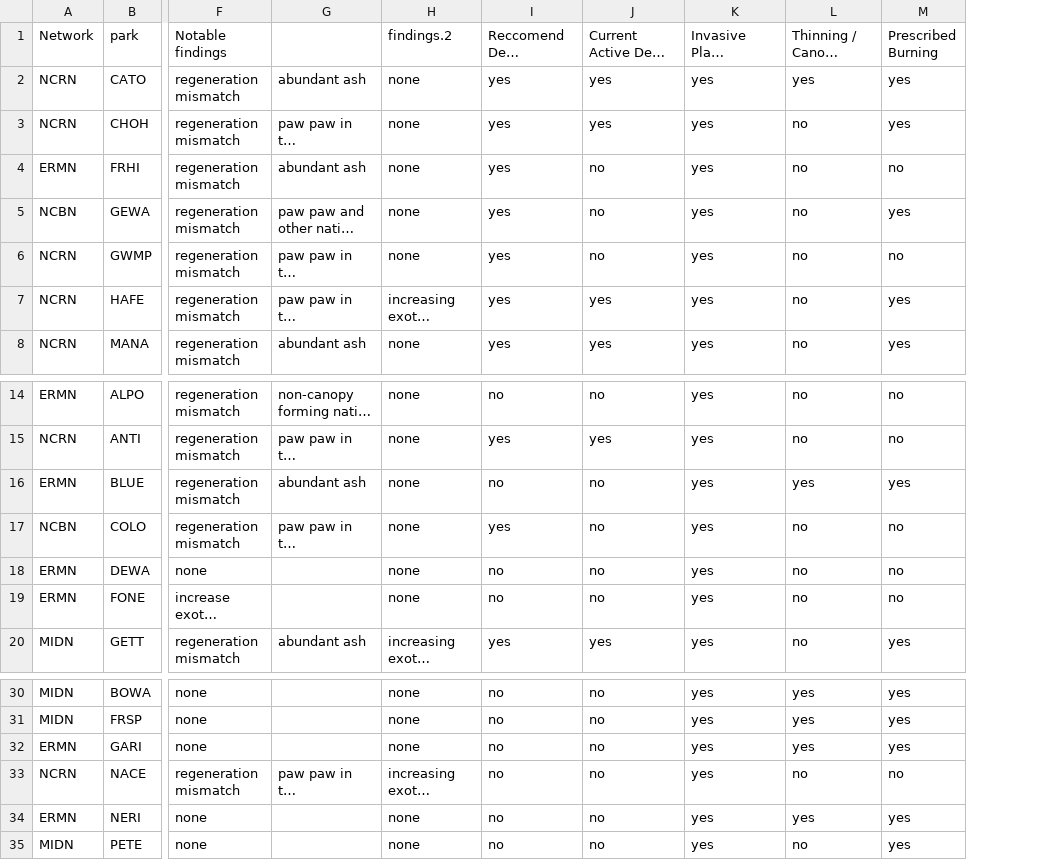
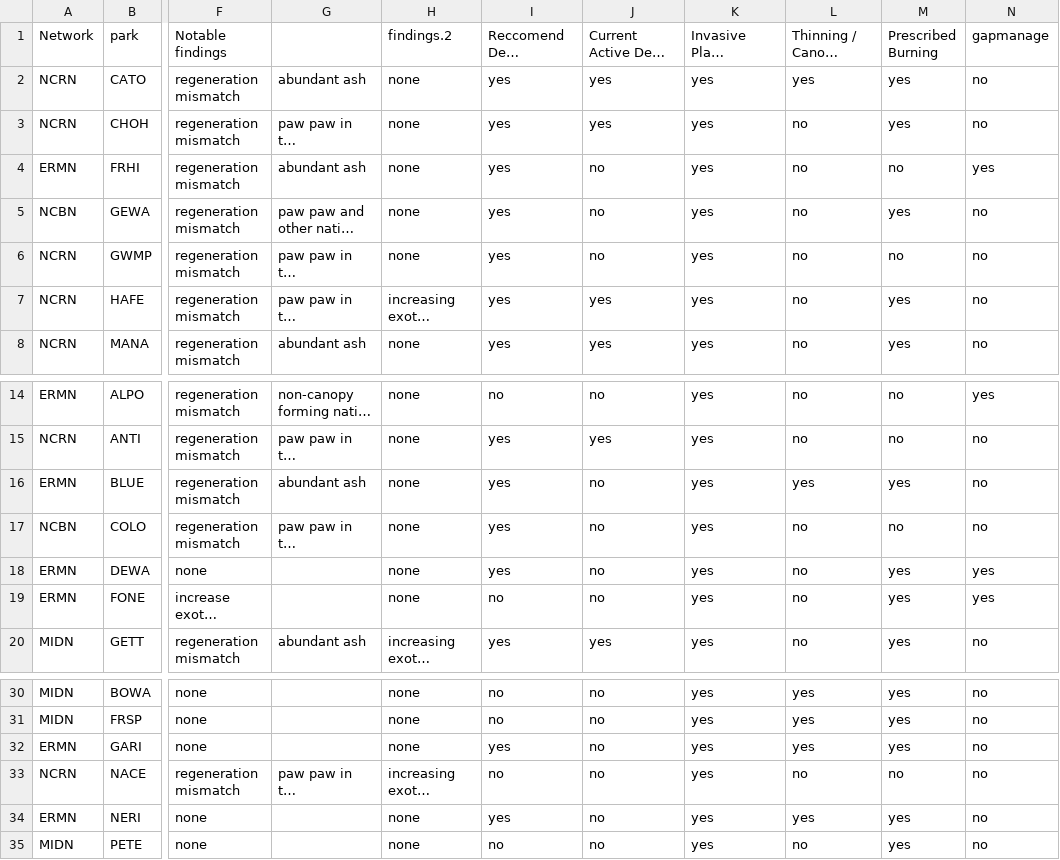
Before and after one commit to Kylelima21/RFI_regen_trends, a CSV file: data/parks_mgt_20221005.csv, drawn as a sheet; only a part is shown, gaps mark what is left out; long unchanged cells end in …; the diff names each change by its address in the sheet, - before the commit and + after, or states it on an @@ line.

```diff
--- a/data/parks_mgt_20221005.csv
+++ b/data/parks_mgt_20221005.csv
+column N (gapmanage), rows 2-8: no | no | yes | no | no | no | no; rows 14-20: yes | no | no | no | yes | yes | no; rows 30-35: all no
-I16 (Reccomend Deer Management): no
+I16 (Reccomend Deer Management): yes
-I18 (Reccomend Deer Management): no
+I18 (Reccomend Deer Management): yes
-M18:M19 (Prescribed Burning): no
+M18:M19 (Prescribed Burning): yes
-I32 (Reccomend Deer Management): no
+I32 (Reccomend Deer Management): yes
-I34 (Reccomend Deer Management): no
+I34 (Reccomend Deer Management): yes
```
Also changed, not shown: 4 other files.
